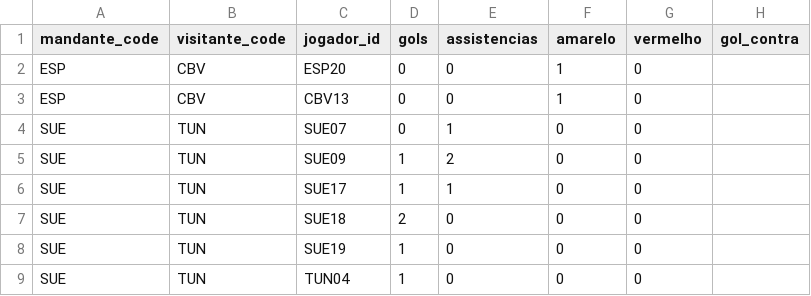
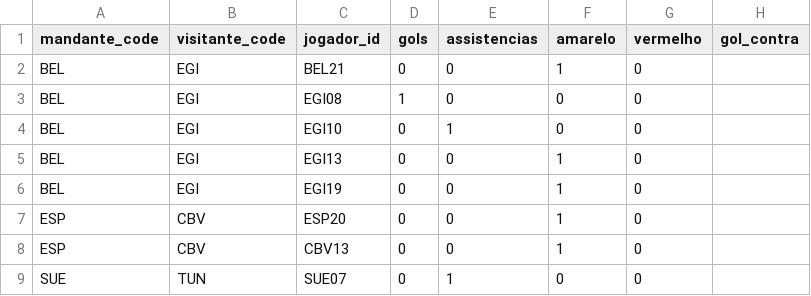
Before and after one commit to dttjader/tabcopa26, a CSV file: public/eventos.csv, drawn as a sheet; only a part is shown; the shorter side is filled out with more unchanged rows.

Commit message:
g14-1

```diff
--- a/public/eventos.csv
+++ b/public/eventos.csv
@@ -1,2 +1,7 @@
 mandante_code,visitante_code,jogador_id,gols,assistencias,amarelo,vermelho,gol_contra
+BEL,EGI,BEL21,0,0,1,0
+BEL,EGI,EGI08,1,0,0,0
+BEL,EGI,EGI10,0,1,0,0
+BEL,EGI,EGI13,0,0,1,0
+BEL,EGI,EGI19,0,0,1,0
 ESP,CBV,ESP20,0,0,1,0
```
